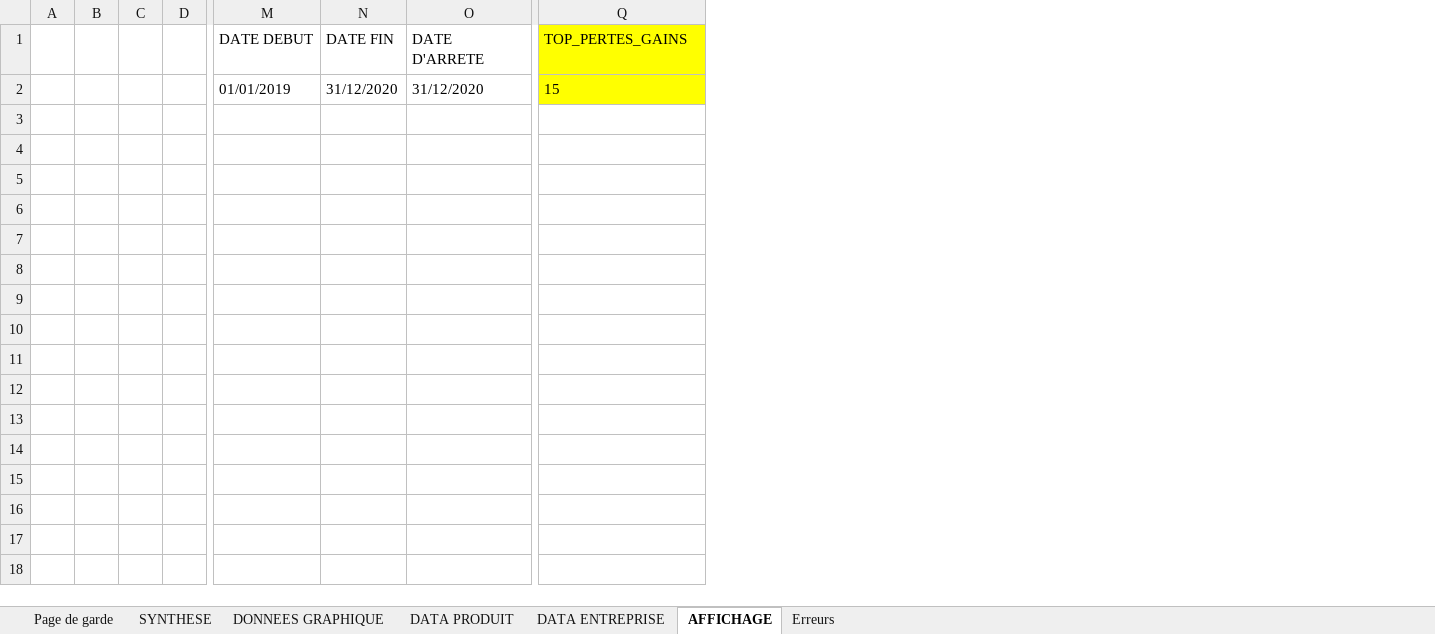
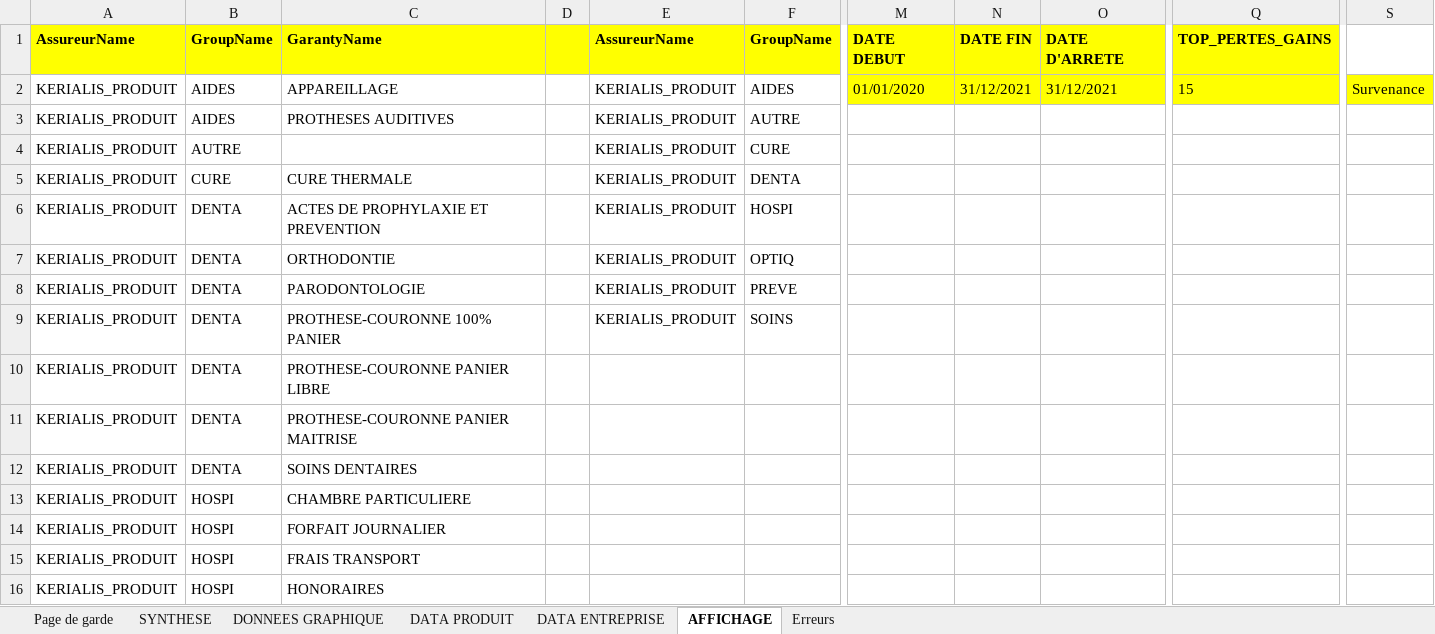
Before and after one commit to amoeglin/CR-Kerialis, an Excel workbook: CompteResultat/App_Data/ReportTemplates/ReportTemplateSyntheseSante.xlsm, sheet AFFICHAGE, drawn as a sheet; only a part is shown, gaps mark what is left out; values as stored, in another font and other column widths than the file's, no borders; removed rows and columns are numbered as before the commit, all else as after; rows hold the shown columns only; the diff covers the shown part only; the diff names each change by its address in the sheet, - before the commit and + after, or states it on an @@ line.

```diff
--- a/CompteResultat/App_Data/ReportTemplates/ReportTemplateSyntheseSante.xlsm (sheet AFFICHAGE)
+++ b/CompteResultat/App_Data/ReportTemplates/ReportTemplateSyntheseSante.xlsm (sheet AFFICHAGE)
-column A, empty
-column B, empty
-column C, empty
+column A, rows 1-2: AssureurName | KERIALIS_PRODUIT
+column B, rows 1-2: GroupName | AIDES
+column C, rows 1-2: GarantyName | APPAREILLAGE
+column E, rows 1-2: AssureurName | KERIALIS_PRODUIT
+column F, rows 1-2: GroupName | AIDES
+column S, row 2: Survenance
-D1 fill: none
+D1 fill: #FFFF00
-M1:O2 fill: none
+M1:O2 fill: #FFFF00
-M1:O1 bold: off
+M1:O1 bold: on
-Q1 bold: off
+Q1 bold: on
-M2: 01/01/2019
+M2: 01/01/2020
-N2: 31/12/2020
+N2: 31/12/2021
-O2: 31/12/2020
+O2: 31/12/2021
+row 3: KERIALIS_PRODUIT | AIDES | PROTHESES AUDITIVES |  | KERIALIS_PRODUIT | AUTRE
+row 4: KERIALIS_PRODUIT | AUTRE |  |  | KERIALIS_PRODUIT | CURE
+row 5: KERIALIS_PRODUIT | CURE | CURE THERMALE |  | KERIALIS_PRODUIT | DENTA
+row 6: KERIALIS_PRODUIT | DENTA | ACTES DE PROPHYLAXIE ET PREVENTION |  | KERIALIS_PRODUIT | HOSPI
+row 7: KERIALIS_PRODUIT | DENTA | ORTHODONTIE |  | KERIALIS_PRODUIT | OPTIQ
+row 8: KERIALIS_PRODUIT | DENTA | PARODONTOLOGIE |  | KERIALIS_PRODUIT | PREVE
+row 9: KERIALIS_PRODUIT | DENTA | PROTHESE-COURONNE 100% PANIER |  | KERIALIS_PRODUIT | SOINS
+row 10: KERIALIS_PRODUIT | DENTA | PROTHESE-COURONNE PANIER LIBRE
+row 11: KERIALIS_PRODUIT | DENTA | PROTHESE-COURONNE PANIER MAITRISE
+row 12: KERIALIS_PRODUIT | DENTA | SOINS DENTAIRES
+row 13: KERIALIS_PRODUIT | HOSPI | CHAMBRE PARTICULIERE
+row 14: KERIALIS_PRODUIT | HOSPI | FORFAIT JOURNALIER
+row 15: KERIALIS_PRODUIT | HOSPI | FRAIS TRANSPORT
+row 16: KERIALIS_PRODUIT | HOSPI | HONORAIRES
```
Also changed, not shown: 12 added rows, 1 added column and 2 removed columns elsewhere in this sheet, sheet Page de garde, sheet SYNTHESE, charts or pictures, CompteResultat/App_Data/ReportTemplates/ReportTemplate1 - 2ans.xlsm, CompteResultat/App_Data/ReportTemplates/ReportTemplateGlobalSante.xlsm, 19 other files.
